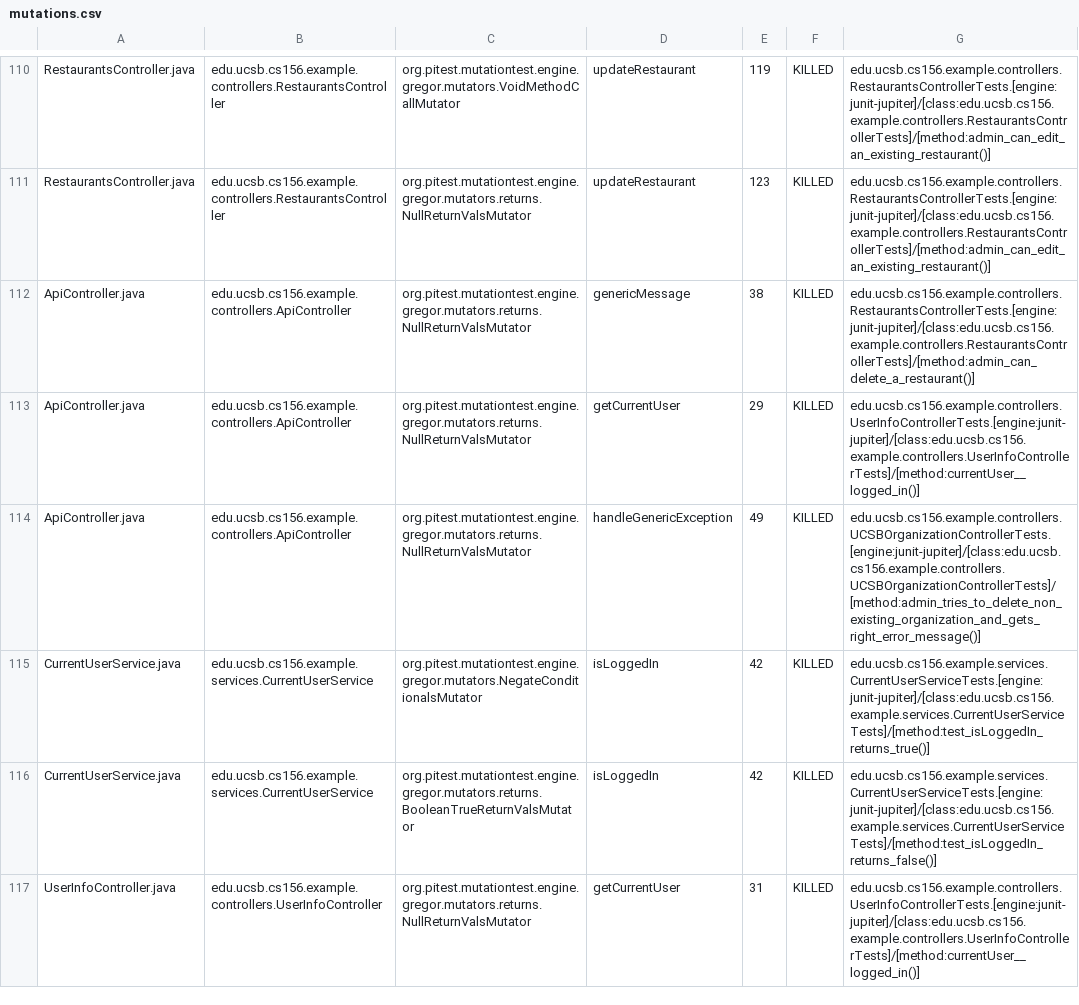
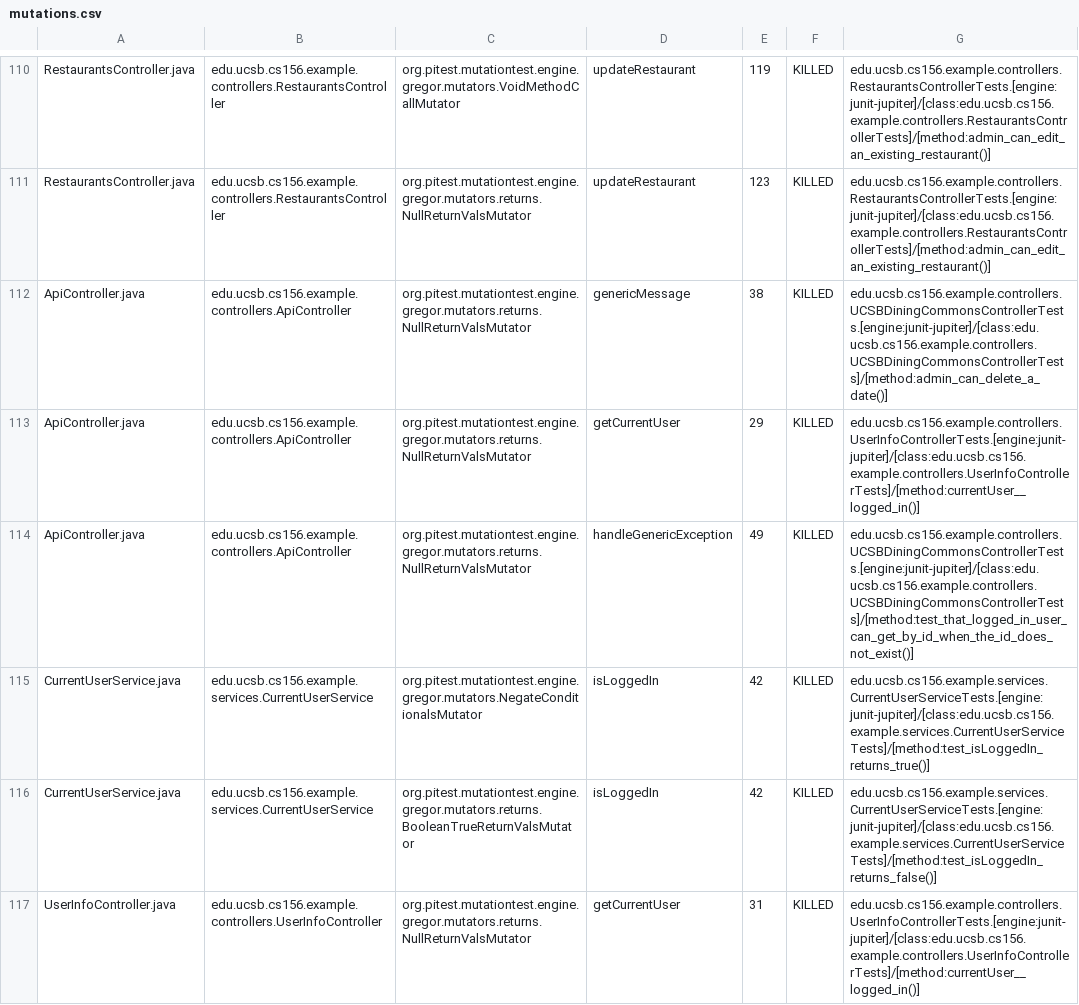
Before and after one commit to ucsb-cs156-f24/team01-f24-09, a CSV file: prs/61/pitest/mutations.csv, drawn as a sheet; only a part is shown, gaps mark what is left out.

Commit message:
Deploying to gh-pages from @ ucsb-cs156-f24/team01-f24-09@ea7ed250320da3a33212e1f9d0b87e41dc3f53b4 🚀

```diff
--- a/prs/61/pitest/mutations.csv
+++ b/prs/61/pitest/mutations.csv
@@ -111,5 +111,5 @@ RestaurantsController.java,edu.ucsb.cs156.example.controllers.RestaurantsControl
 RestaurantsController.java,edu.ucsb.cs156.example.controllers.RestaurantsController,org.pitest.mutationtest.engine.gregor.mutators.returns.NullReturnValsMutator,updateRestaurant,123,KILLED,edu.ucsb.cs156.example.controllers.RestaurantsControllerTests.[engine:junit-jupiter]/[class:edu.ucsb.cs156.example.controllers.RestaurantsControllerTests]/[method:admin_can_edit_an_existing_restaurant()]
-ApiController.java,edu.ucsb.cs156.example.controllers.ApiController,org.pitest.mutationtest.engine.gregor.mutators.returns.NullReturnValsMutator,genericMessage,38,KILLED,edu.ucsb.cs156.example.controllers.RestaurantsControllerTests.[engine:junit-jupiter]/[class:edu.ucsb.cs156.example.controllers.RestaurantsControllerTests]/[method:admin_can_delete_a_restaurant()]
+ApiController.java,edu.ucsb.cs156.example.controllers.ApiController,org.pitest.mutationtest.engine.gregor.mutators.returns.NullReturnValsMutator,genericMessage,38,KILLED,edu.ucsb.cs156.example.controllers.UCSBDiningCommonsControllerTests.[engine:junit-jupiter]/[class:edu.ucsb.cs156.example.controllers.UCSBDiningCommonsControllerTests]/[method:admin_can_delete_a_date()]
 ApiController.java,edu.ucsb.cs156.example.controllers.ApiController,org.pitest.mutationtest.engine.gregor.mutators.returns.NullReturnValsMutator,getCurrentUser,29,KILLED,edu.ucsb.cs156.example.controllers.UserInfoControllerTests.[engine:junit-jupiter]/[class:edu.ucsb.cs156.example.controllers.UserInfoControllerTests]/[method:currentUser__logged_in()]
-ApiController.java,edu.ucsb.cs156.example.controllers.ApiController,org.pitest.mutationtest.engine.gregor.mutators.returns.NullReturnValsMutator,handleGenericException,49,KILLED,edu.ucsb.cs156.example.controllers.UCSBOrganizationControllerTests.[engine:junit-jupiter]/[class:edu.ucsb.cs156.example.controllers.UCSBOrganizationControllerTests]/[method:admin_tries_to_delete_non_existing_organization_and_gets_right_error_message()]
+ApiController.java,edu.ucsb.cs156.example.controllers.ApiController,org.pitest.mutationtest.engine.gregor.mutators.returns.NullReturnValsMutator,handleGenericException,49,KILLED,edu.ucsb.cs156.example.controllers.UCSBDiningCommonsControllerTests.[engine:junit-jupiter]/[class:edu.ucsb.cs156.example.controllers.UCSBDiningCommonsControllerTests]/[method:test_that_logged_in_user_can_get_by_id_when_the_id_does_not_exist()]
 CurrentUserService.java,edu.ucsb.cs156.example.services.CurrentUserService,org.pitest.mutationtest.engine.gregor.mutators.NegateConditionalsMutator,isLoggedIn,42,KILLED,edu.ucsb.cs156.example.services.CurrentUserServiceTests.[engine:junit-jupiter]/[class:edu.ucsb.cs156.example.services.CurrentUserServiceTests]/[method:test_isLoggedIn_returns_true()]
```
Also changed, not shown: 15 other files.
